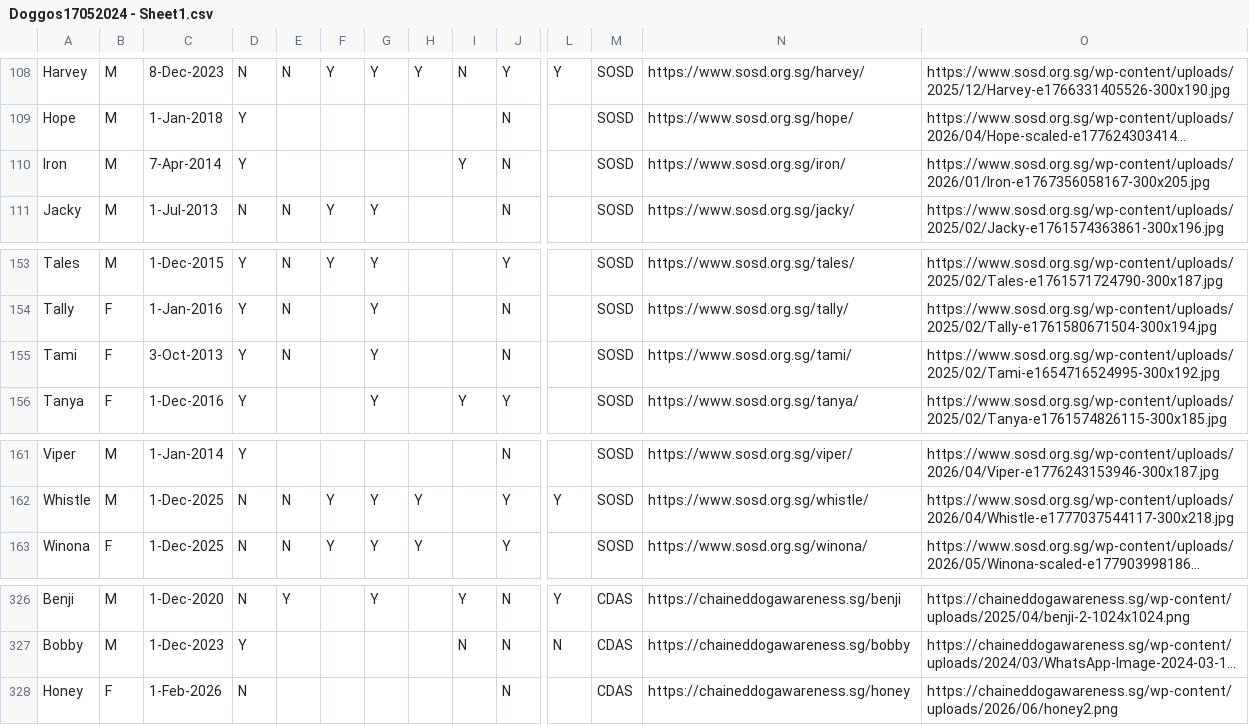
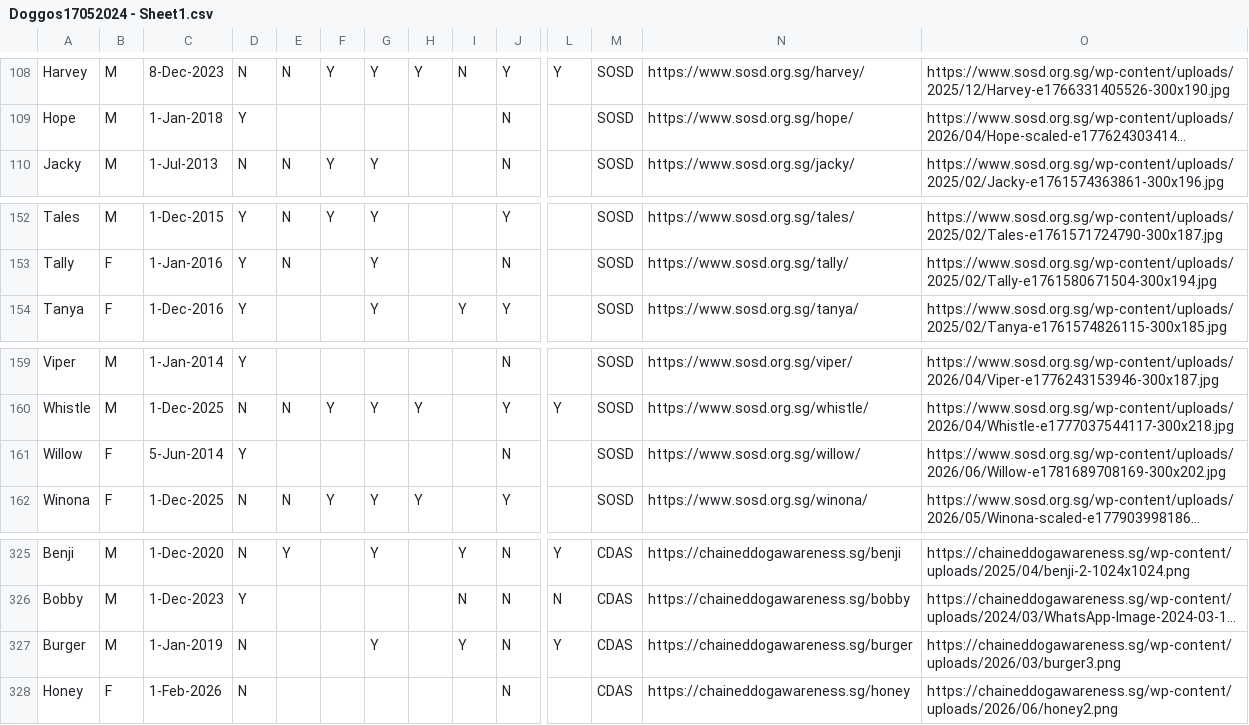
Before and after one commit to Charmainetannlb/Pawright, a CSV file: Data/Doggos17052024 - Sheet1.csv, drawn as a sheet; only a part is shown, gaps mark what is left out; long unchanged cells end in …; removed rows and columns are numbered as before the commit, all else as after; rows hold the shown columns only; the diff names each change by its address in the sheet, - before the commit and + after, or states it on an @@ line.

Commit message:
18JunUpdate

```diff
--- a/Data/Doggos17052024 - Sheet1.csv
+++ b/Data/Doggos17052024 - Sheet1.csv
-row 110: Iron | M | 7-Apr-2014 | Y |  |  |  |  | Y | N |  | SOSD | https://www.sosd.org.sg/iron/ | https://www.sosd.org.sg/wp-content/uploads/2026/01/Iron-e1767356058167-300x205.jpg
-row 155: Tami | F | 3-Oct-2013 | Y | N |  | Y |  |  | N |  | SOSD | https://www.sosd.org.sg/tami/ | https://www.sosd.org.sg/wp-content/uploads/2025/02/Tami-e1654716524995-300x192.jpg
+row 161: Willow | F | 5-Jun-2014 | Y |  |  |  |  |  | N |  | SOSD | https://www.sosd.org.sg/willow/ | https://www.sosd.org.sg/wp-content/uploads/2026/06/Willow-e1781689708169-300x202.jpg
+row 327: Burger | M | 1-Jan-2019 | N |  |  | Y |  | Y | N | Y | CDAS | https://chaineddogawareness.sg/burger | https://chaineddogawareness.sg/wp-content/uploads/2026/03/burger3.png
```
